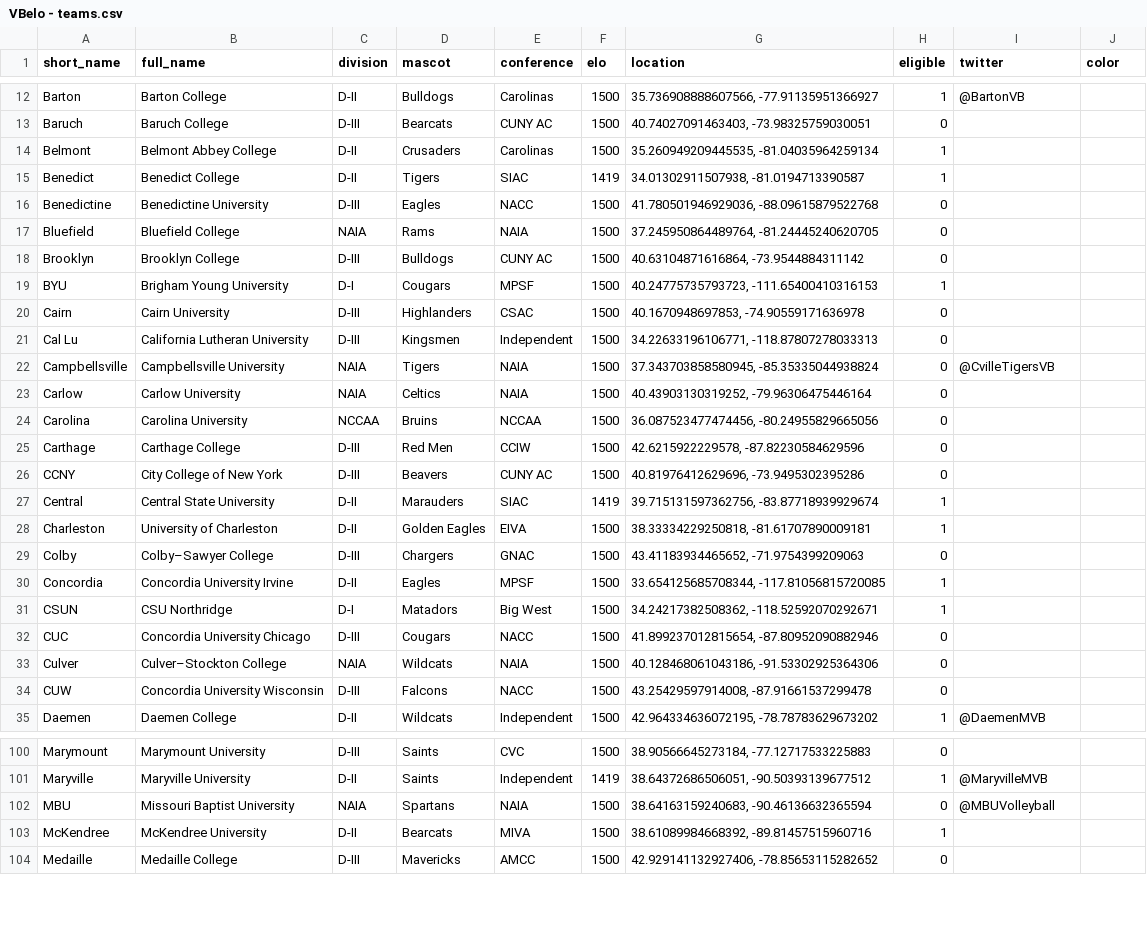
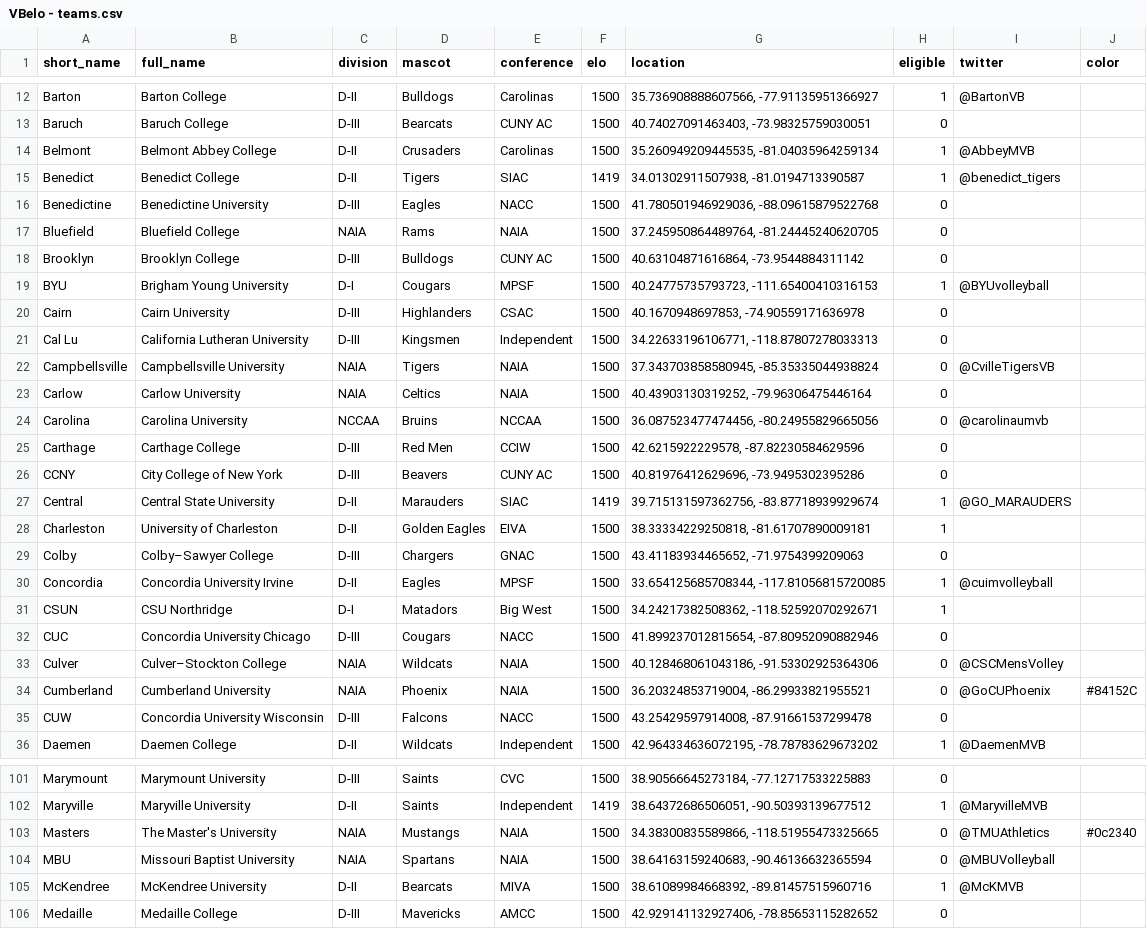
Before and after one commit to tjbreshears/VBelo, a CSV file: inputs/VBelo - teams.csv, drawn as a sheet; only a part is shown, gaps mark what is left out; the diff covers the shown part only.

```diff
--- a/inputs/VBelo - teams.csv
+++ b/inputs/VBelo - teams.csv
@@ -13,4 +13,4 @@ Barton,Barton College,D-II,Bulldogs,Carolinas,1500,"35.736908888607566, -77.9113
 Baruch,Baruch College,D-III,Bearcats,CUNY AC,1500,"40.74027091463403, -73.98325759030051",0,,
-Belmont,Belmont Abbey College,D-II,Crusaders,Carolinas,1500,"35.260949209445535, -81.04035964259134",1,,
-Benedict,Benedict College,D-II,Tigers,SIAC,1419,"34.01302911507938, -81.0194713390587",1,,
+Belmont,Belmont Abbey College,D-II,Crusaders,Carolinas,1500,"35.260949209445535, -81.04035964259134",1,@AbbeyMVB,
+Benedict,Benedict College,D-II,Tigers,SIAC,1419,"34.01302911507938, -81.0194713390587",1,@benedict_tigers,
 Benedictine,Benedictine University,D-III,Eagles,NACC,1500,"41.780501946929036, -88.09615879522768",0,,
@@ -18,3 +18,3 @@ Bluefield,Bluefield College,NAIA,Rams,NAIA,1500,"37.245950864489764, -81.2444524
 Brooklyn,Brooklyn College,D-III,Bulldogs,CUNY AC,1500,"40.63104871616864, -73.9544884311142",0,,
-BYU,Brigham Young University,D-I,Cougars,MPSF,1500,"40.24775735793723, -111.65400410316153",1,,
+BYU,Brigham Young University,D-I,Cougars,MPSF,1500,"40.24775735793723, -111.65400410316153",1,@BYUvolleyball,
 Cairn,Cairn University,D-III,Highlanders,CSAC,1500,"40.1670948697853, -74.90559171636978",0,,
@@ -23,12 +23,13 @@ Campbellsville,Campbellsville University,NAIA,Tigers,NAIA,1500,"37.3437038585809
 Carlow,Carlow University,NAIA,Celtics,NAIA,1500,"40.43903130319252, -79.96306475446164",0,,
-Carolina,Carolina University,NCCAA,Bruins,NCCAA,1500,"36.087523477474456, -80.24955829665056",0,,
+Carolina,Carolina University,NCCAA,Bruins,NCCAA,1500,"36.087523477474456, -80.24955829665056",0,@carolinaumvb,
 Carthage,Carthage College,D-III,Red Men,CCIW,1500,"42.6215922229578, -87.82230584629596",0,,
 CCNY,City College of New York,D-III,Beavers,CUNY AC,1500,"40.81976412629696, -73.9495302395286",0,,
-Central,Central State University,D-II,Marauders,SIAC,1419,"39.715131597362756, -83.87718939929674",1,,
+Central,Central State University,D-II,Marauders,SIAC,1419,"39.715131597362756, -83.87718939929674",1,@GO_MARAUDERS,
 Charleston,University of Charleston,D-II,Golden Eagles,EIVA,1500,"38.33334229250818, -81.61707890009181",1,,
 Colby,Colby–Sawyer College,D-III,Chargers,GNAC,1500,"43.41183934465652, -71.9754399209063",0,,
-Concordia,Concordia University Irvine,D-II,Eagles,MPSF,1500,"33.654125685708344, -117.81056815720085",1,,
+Concordia,Concordia University Irvine,D-II,Eagles,MPSF,1500,"33.654125685708344, -117.81056815720085",1,@cuimvolleyball,
 CSUN,CSU Northridge,D-I,Matadors,Big West,1500,"34.24217382508362, -118.52592070292671",1,,
 CUC,Concordia University Chicago,D-III,Cougars,NACC,1500,"41.899237012815654, -87.80952090882946",0,,
-Culver,Culver–Stockton College,NAIA,Wildcats,NAIA,1500,"40.128468061043186, -91.53302925364306",0,,
+Culver,Culver–Stockton College,NAIA,Wildcats,NAIA,1500,"40.128468061043186, -91.53302925364306",0,@CSCMensVolley,
+Cumberland,Cumberland University,NAIA,Phoenix,NAIA,1500,"36.20324853719004, -86.29933821955521",0,@GoCUPhoenix,#84152C
 CUW,Concordia University Wisconsin,D-III,Falcons,NACC,1500,"43.25429597914008, -87.91661537299478",0,,
@@ -101,4 +102,5 @@ Marymount,Marymount University,D-III,Saints,CVC,1500,"38.90566645273184, -77.127
 Maryville,Maryville University,D-II,Saints,Independent,1419,"38.64372686506051, -90.50393139677512",1,@MaryvilleMVB,
+Masters,The Master's University,NAIA,Mustangs,NAIA,1500,"34.38300835589866, -118.51955473325665",0,@TMUAthletics,#0c2340
 MBU,Missouri Baptist University,NAIA,Spartans,NAIA,1500,"38.64163159240683, -90.46136632365594",0,@MBUVolleyball,
-McKendree,McKendree University,D-II,Bearcats,MIVA,1500,"38.61089984668392, -89.81457515960716",1,,
+McKendree,McKendree University,D-II,Bearcats,MIVA,1500,"38.61089984668392, -89.81457515960716",1,@McKMVB,
 Medaille,Medaille College,D-III,Mavericks,AMCC,1500,"42.929141132927406, -78.85653115282652",0,,
```
Also changed, not shown: 2 added rows and 21 edited cells elsewhere in this file, inputs/VBelo - games.csv, outputs/teams_ouput.csv, 3 other files.
